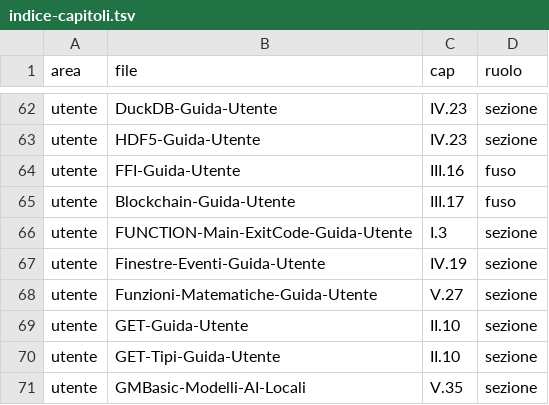
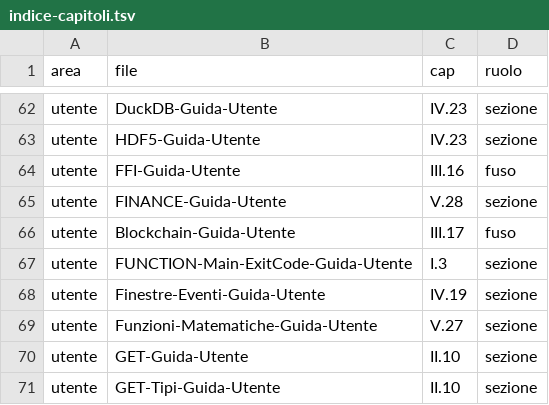
Before and after one commit to c-vision/GMBasic, a TSV file: docs/manual/indice-capitoli.tsv, drawn as a sheet; only a part is shown, gaps mark what is left out; the shorter side is filled out with more unchanged rows; the diff names each change by its address in the sheet, - before the commit and + after, or states it on an @@ line.

```diff
--- a/docs/manual/indice-capitoli.tsv
+++ b/docs/manual/indice-capitoli.tsv
+row 65: utente | FINANCE-Guida-Utente | V.28 | sezione
```
Also changed, not shown: docs/manual/copertura.tsv, 47 other files.
